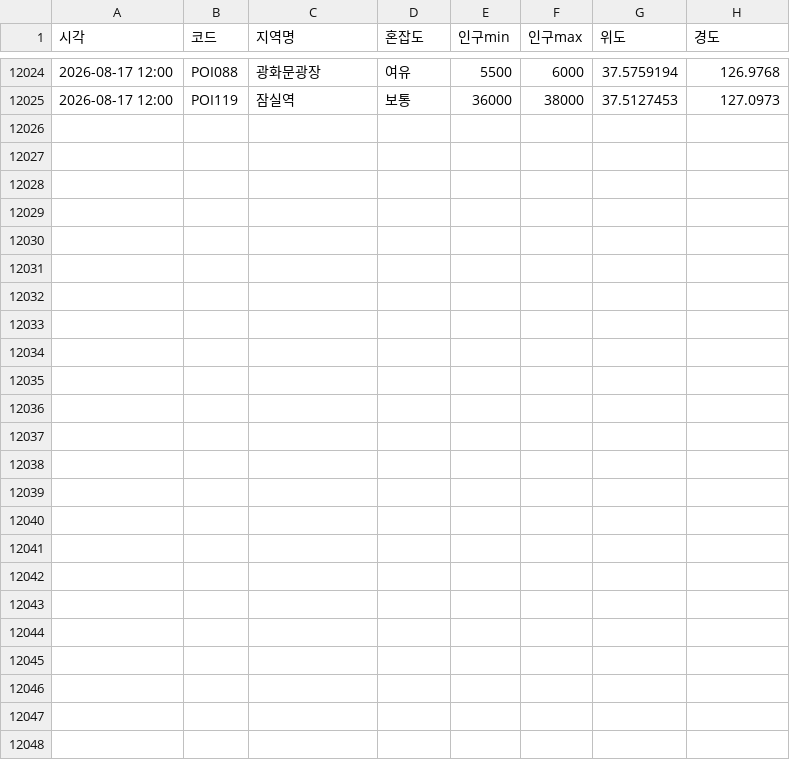
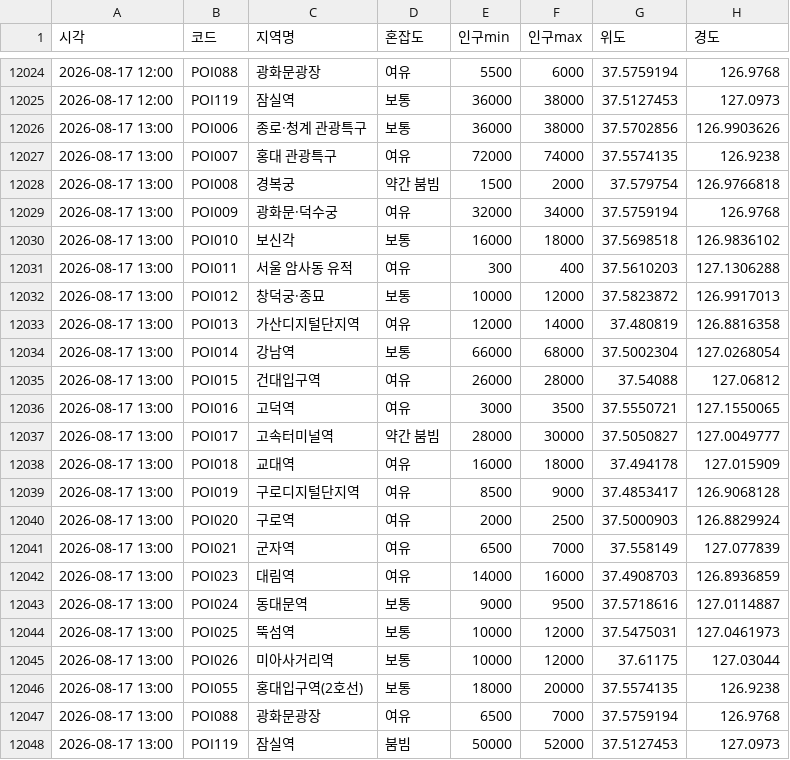
Before and after one commit to greatsong/modudata, a CSV file: data/seoul_congestion_log.csv, drawn as a sheet; only a part is shown, gaps mark what is left out.

```diff
--- a/data/seoul_congestion_log.csv
+++ b/data/seoul_congestion_log.csv
@@ -12025 +12025,24 @@
 2026-08-17 12:00,POI119,잠실역,보통,36000,38000,37.5127453,127.0973
+2026-08-17 13:00,POI006,종로·청계 관광특구,보통,36000,38000,37.5702856,126.9903626
+2026-08-17 13:00,POI007,홍대 관광특구,여유,72000,74000,37.5574135,126.9238
+2026-08-17 13:00,POI008,경복궁,약간 붐빔,1500,2000,37.579754,126.9766818
+2026-08-17 13:00,POI009,광화문·덕수궁,여유,32000,34000,37.5759194,126.9768
+2026-08-17 13:00,POI010,보신각,보통,16000,18000,37.5698518,126.9836102
+2026-08-17 13:00,POI011,서울 암사동 유적,여유,300,400,37.5610203,127.1306288
+2026-08-17 13:00,POI012,창덕궁·종묘,보통,10000,12000,37.5823872,126.9917013
+2026-08-17 13:00,POI013,가산디지털단지역,여유,12000,14000,37.480819,126.8816358
+2026-08-17 13:00,POI014,강남역,보통,66000,68000,37.5002304,127.0268054
+2026-08-17 13:00,POI015,건대입구역,여유,26000,28000,37.54088,127.06812
+2026-08-17 13:00,POI016,고덕역,여유,3000,3500,37.5550721,127.1550065
+2026-08-17 13:00,POI017,고속터미널역,약간 붐빔,28000,30000,37.5050827,127.0049777
+2026-08-17 13:00,POI018,교대역,여유,16000,18000,37.494178,127.015909
+2026-08-17 13:00,POI019,구로디지털단지역,여유,8500,9000,37.4853417,126.9068128
+2026-08-17 13:00,POI020,구로역,여유,2000,2500,37.5000903,126.8829924
+2026-08-17 13:00,POI021,군자역,여유,6500,7000,37.558149,127.077839
+2026-08-17 13:00,POI023,대림역,여유,14000,16000,37.4908703,126.8936859
+2026-08-17 13:00,POI024,동대문역,보통,9000,9500,37.5718616,127.0114887
+2026-08-17 13:00,POI025,뚝섬역,보통,10000,12000,37.5475031,127.0461973
+2026-08-17 13:00,POI026,미아사거리역,보통,10000,12000,37.61175,127.03044
+2026-08-17 13:00,POI055,홍대입구역(2호선),보통,18000,20000,37.5574135,126.9238
+2026-08-17 13:00,POI088,광화문광장,여유,6500,7000,37.5759194,126.9768
+2026-08-17 13:00,POI119,잠실역,붐빔,50000,52000,37.5127453,127.0973
```
